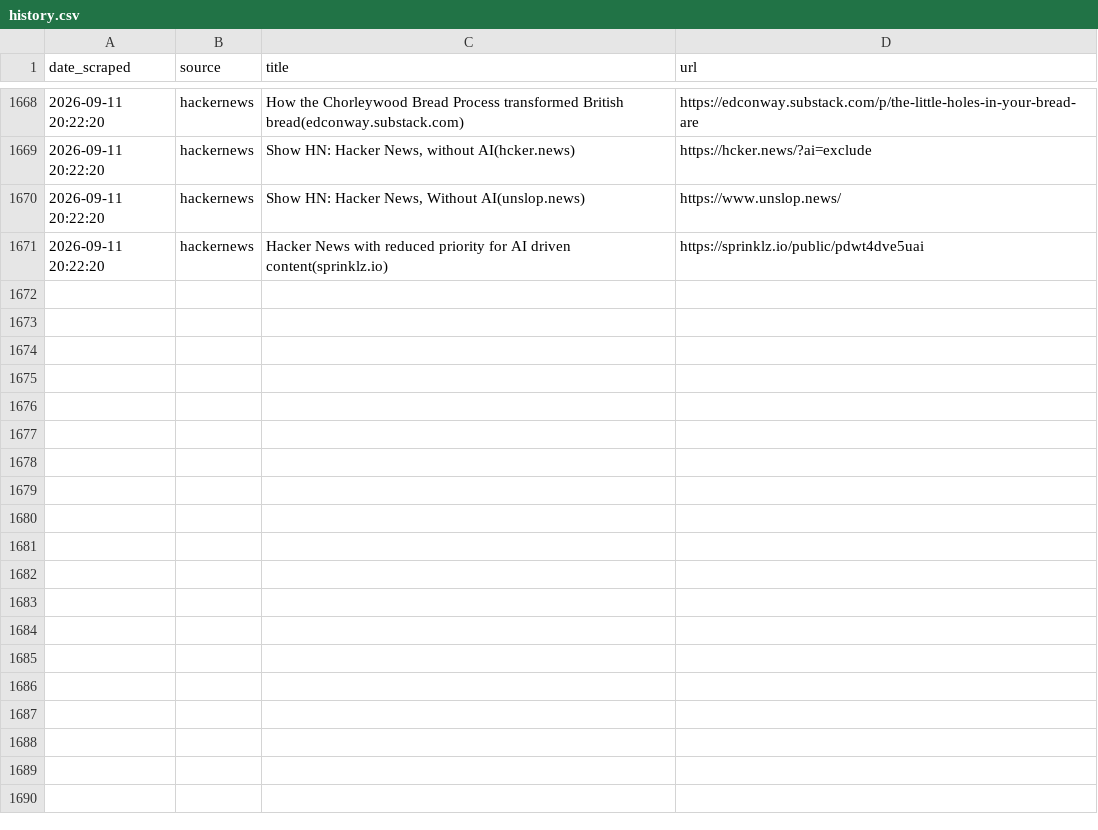
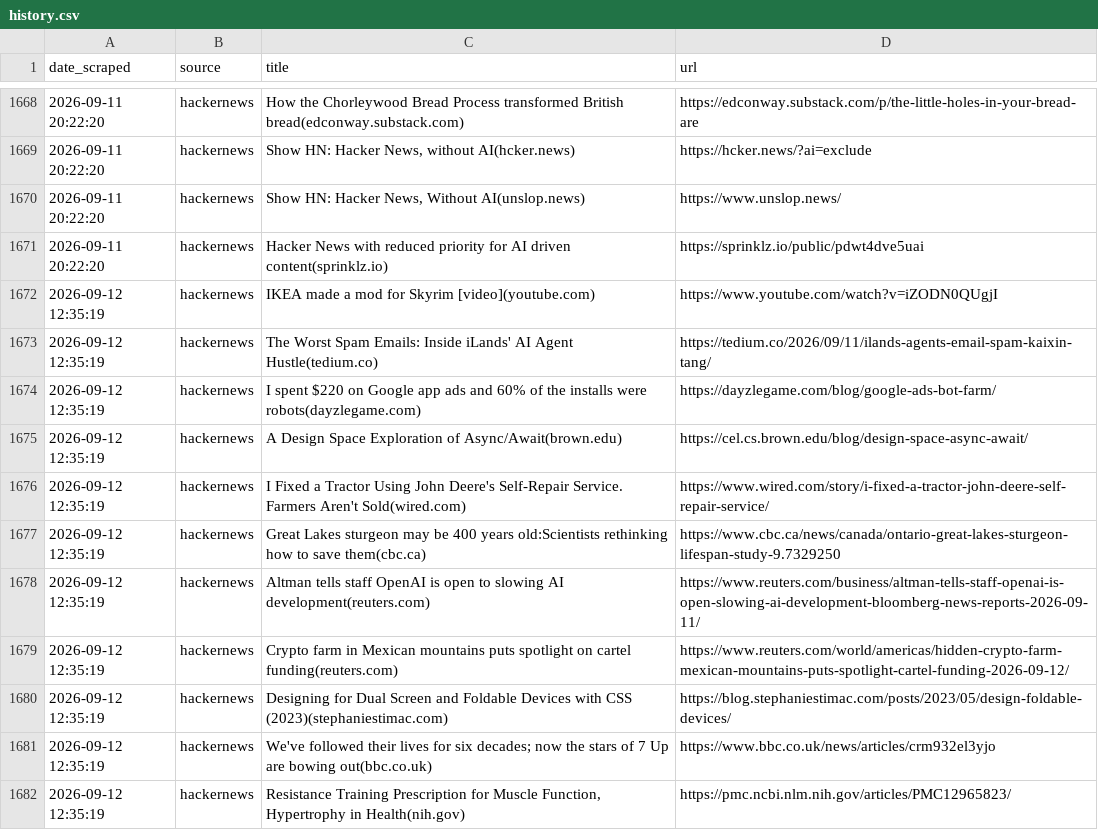
Before and after one commit to yosserayari/trendwatch, a CSV file: storage/history.csv, drawn as a sheet; only a part is shown, gaps mark what is left out.

```diff
--- a/storage/history.csv
+++ b/storage/history.csv
@@ -1671 +1671,12 @@ date_scraped,source,title,url
 2026-09-11 20:22:20,hackernews,Hacker News with reduced priority for AI driven content(sprinklz.io),https://sprinklz.io/public/pdwt4dve5uai
+2026-09-12 12:35:19,hackernews,IKEA made a mod for Skyrim [video](youtube.com),https://www.youtube.com/watch?v=iZODN0QUgjI
+2026-09-12 12:35:19,hackernews,The Worst Spam Emails: Inside iLands' AI Agent Hustle(tedium.co),https://tedium.co/2026/09/11/ilands-agents-email-spam-kaixin-tang/
+2026-09-12 12:35:19,hackernews,I spent $220 on Google app ads and 60% of the installs were robots(dayzlegame.com),https://dayzlegame.com/blog/google-ads-bot-farm/
+2026-09-12 12:35:19,hackernews,A Design Space Exploration of Async/Await(brown.edu),https://cel.cs.brown.edu/blog/design-space-async-await/
+2026-09-12 12:35:19,hackernews,I Fixed a Tractor Using John Deere's Self-Repair Service. Farmers Aren't Sold(wired.com),https://www.wired.com/story/i-fixed-a-tractor-john-deere-self-repair-service/
+2026-09-12 12:35:19,hackernews,Great Lakes sturgeon may be 400 years old:Scientists rethinking how to save them(cbc.ca),https://www.cbc.ca/news/canada/ontario-great-lakes-sturgeon-lifespan-study-9.7329250
+2026-09-12 12:35:19,hackernews,Altman tells staff OpenAI is open to slowing AI development(reuters.com),https://www.reuters.com/business/altman-tells-staff-openai-is-open-slowing-ai-development-bloomberg-news-reports-2026-09-11/
+2026-09-12 12:35:19,hackernews,Crypto farm in Mexican mountains puts spotlight on cartel funding(reuters.com),https://www.reuters.com/world/americas/hidden-crypto-farm-mexican-mountains-puts-spotlight-cartel-funding-2026-09-12/
+2026-09-12 12:35:19,hackernews,Designing for Dual Screen and Foldable Devices with CSS (2023)(stephaniestimac.com),https://blog.stephaniestimac.com/posts/2023/05/design-foldable-devices/
+2026-09-12 12:35:19,hackernews,We've followed their lives for six decades; now the stars of 7 Up are bowing out(bbc.co.uk),https://www.bbc.co.uk/news/articles/crm932el3yjo
+2026-09-12 12:35:19,hackernews,"Resistance Training Prescription for Muscle Function, Hypertrophy in Health(nih.gov)",https://pmc.ncbi.nlm.nih.gov/articles/PMC12965823/
```
